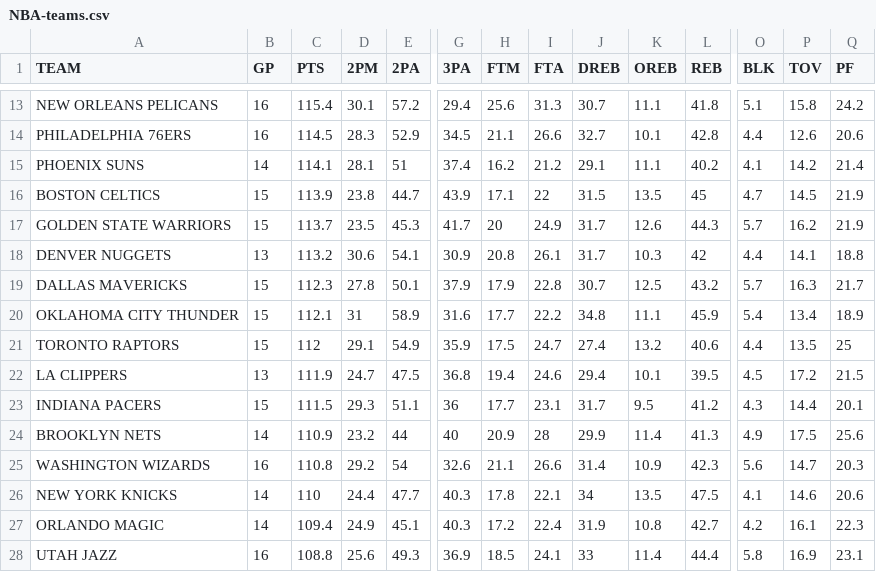
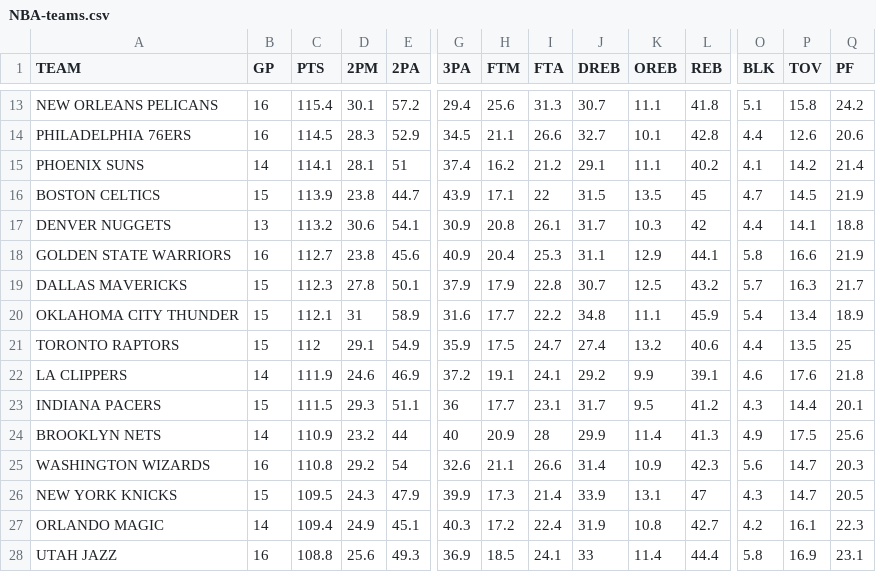
Before and after one commit to filippospol/bball-stats, a CSV file: data/NBA-teams.csv, drawn as a sheet; only a part is shown, gaps mark what is left out; removed rows and columns are numbered as before the commit, all else as after; rows hold the shown columns only; the diff covers the shown part only; the diff names each change by its address in the sheet, - before the commit and + after, or states it on an @@ line.

```diff
--- a/data/NBA-teams.csv
+++ b/data/NBA-teams.csv
-row 17: GOLDEN STATE WARRIORS | 15 | 113.7 | 23.5 | 45.3 | 41.7 | 20 | 24.9 | 31.7 | 12.6 | 44.3 | 5.7 | 16.2 | 21.9
+row 18: GOLDEN STATE WARRIORS | 16 | 112.7 | 23.8 | 45.6 | 40.9 | 20.4 | 25.3 | 31.1 | 12.9 | 44.1 | 5.8 | 16.6 | 21.9
-B22 (GP): 13
+B22 (GP): 14
-D22 (2PM): 24.7
+D22 (2PM): 24.6
-E22 (2PA): 47.5
+E22 (2PA): 46.9
-G22 (3PA): 36.8
+G22 (3PA): 37.2
-H22 (FTM): 19.4
+H22 (FTM): 19.1
-I22 (FTA): 24.6
+I22 (FTA): 24.1
-J22 (DREB): 29.4
+J22 (DREB): 29.2
-K22 (OREB): 10.1
+K22 (OREB): 9.9
-L22 (REB): 39.5
+L22 (REB): 39.1
-O22 (BLK): 4.5
+O22 (BLK): 4.6
-P22 (TOV): 17.2
+P22 (TOV): 17.6
-Q22 (PF): 21.5
+Q22 (PF): 21.8
-B26 (GP): 14
+B26 (GP): 15
-C26 (PTS): 110
+C26 (PTS): 109.5
-D26 (2PM): 24.4
+D26 (2PM): 24.3
-E26 (2PA): 47.7
+E26 (2PA): 47.9
-G26 (3PA): 40.3
+G26 (3PA): 39.9
-H26 (FTM): 17.8
+H26 (FTM): 17.3
-I26 (FTA): 22.1
+I26 (FTA): 21.4
-J26 (DREB): 34
+J26 (DREB): 33.9
-K26 (OREB): 13.5
+K26 (OREB): 13.1
-L26 (REB): 47.5
+L26 (REB): 47
-O26 (BLK): 4.1
+O26 (BLK): 4.3
-P26 (TOV): 14.6
+P26 (TOV): 14.7
-Q26 (PF): 20.6
+Q26 (PF): 20.5
```
Also changed, not shown: 2 added rows, 2 removed rows and 45 edited cells elsewhere in this file, 2 other files.
